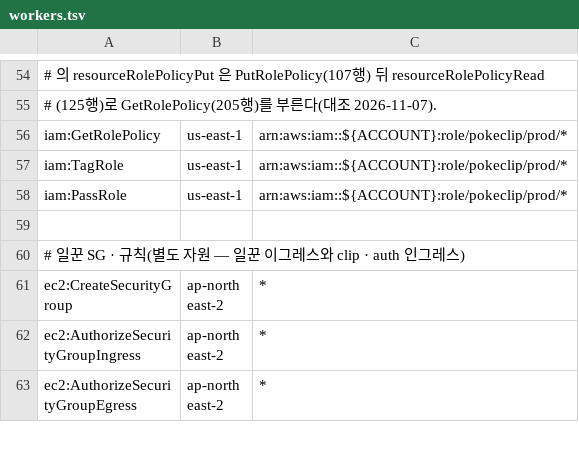
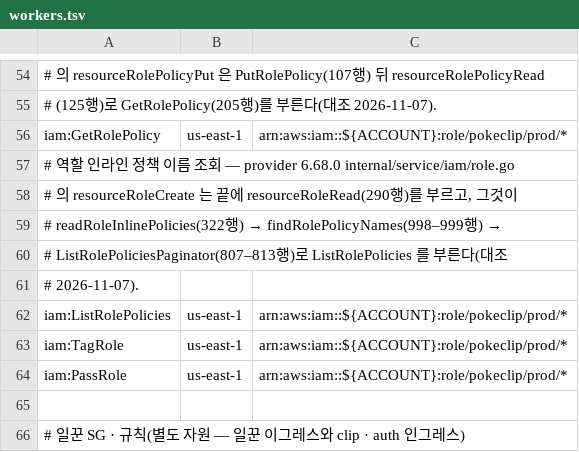
Before and after one commit to 3K-PokeClip/PokeClip-mono, a TSV file: infra/terraform/scripts/precheck/data/stage_actions/workers.tsv, drawn as a sheet; only a part is shown, gaps mark what is left out; the shorter side is filled out with more unchanged rows; the diff names each change by its address in the sheet, - before the commit and + after, or states it on an @@ line.

Commit message:
fix(precheck): workers 묶음에 역할 인라인 정책 이름 조회 읽기를 더함 (POK-408)
provider 6.68.0 의 aws_iam_role 은 CreateRole 뒤 Read 에서
ListRolePolicies 로 인라인 정책 이름을 읽는다. workers 묶음에 prod 역할
경로로 그 행을 더하고 data_files_test 가 단언한다. 행을 지운 변이는
FAIL 한다.

```diff
--- a/infra/terraform/scripts/precheck/data/stage_actions/workers.tsv
+++ b/infra/terraform/scripts/precheck/data/stage_actions/workers.tsv
+row 57: # 역할 인라인 정책 이름 조회 — provider 6.68.0 internal/service/iam/role.go
+row 58: # 의 resourceRoleCreate 는 끝에 resourceRoleRead(290행)를 부르고, 그것이
+row 59: # readRoleInlinePolicies(322행) → findRolePolicyNames(998–999행) →
+row 60: # ListRolePoliciesPaginator(807–813행)로 ListRolePolicies 를 부른다(대조
+row 61: # 2026-11-07).
+row 62: iam:ListRolePolicies | us-east-1 | arn:aws:iam::${ACCOUNT}:role/pokeclip/prod/*
```
Also changed, not shown: 1 other file.
